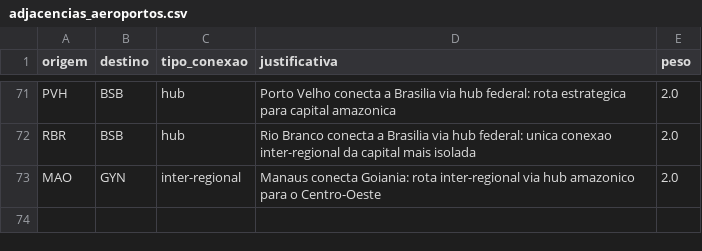
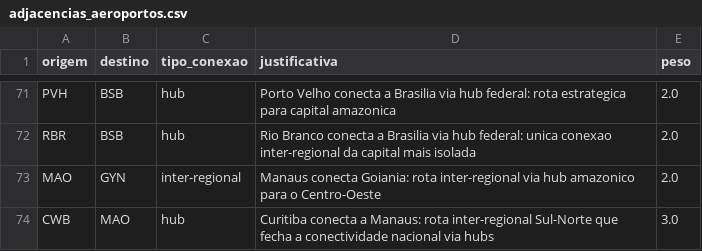
Before and after one commit to claranevess/projeto-grafos, a CSV file: data/adjacencias_aeroportos.csv, drawn as a sheet; only a part is shown, gaps mark what is left out; the diff names each change by its address in the sheet, - before the commit and + after, or states it on an @@ line.

Commit message:
docs: add new inter-regional route from Curitiba to Manaus in adjacencias_aeroportos.csv

```diff
--- a/data/adjacencias_aeroportos.csv
+++ b/data/adjacencias_aeroportos.csv
+row 74: CWB | MAO | hub | Curitiba conecta a Manaus: rota inter-regional Sul-Norte que fecha a conectividade nacional via hubs | 3.0
```
